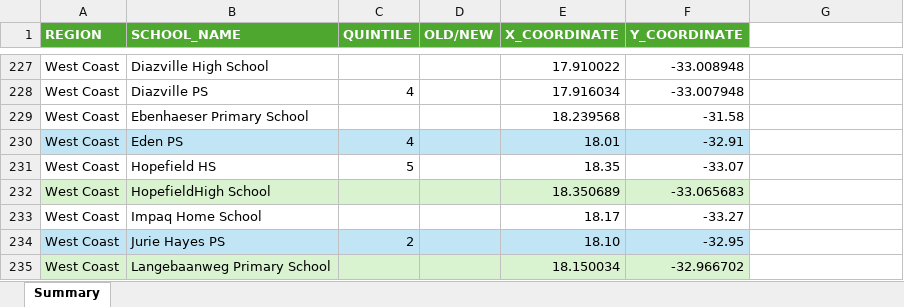
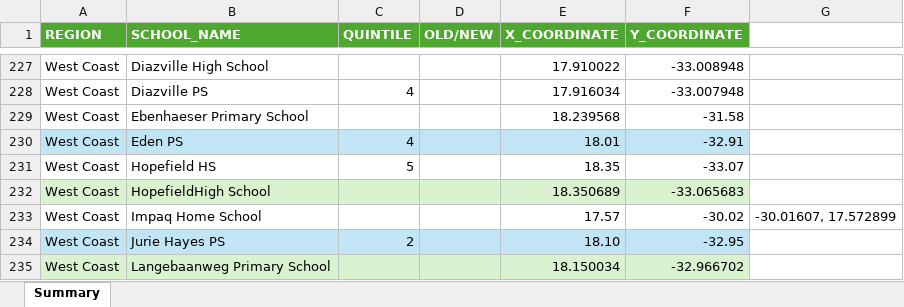
Before and after one commit to Dipi2810x/All_Schools_Map, an Excel workbook: 2018_2025_Summary.xlsx, sheet Summary, drawn as a sheet; only a part is shown, gaps mark what is left out; values as stored, in another font and other column widths than the file's, no borders; the diff names each change by its address in the sheet, - before the commit and + after, or states it on an @@ line.

Commit message:
moved impaq to west coat random

```diff
--- a/2018_2025_Summary.xlsx (sheet Summary)
+++ b/2018_2025_Summary.xlsx (sheet Summary)
-E233 (X_COORDINATE): 18.17
+E233 (X_COORDINATE): 17.57
-F233 (Y_COORDINATE): -33.27
+F233 (Y_COORDINATE): -30.02
-G233: (empty)
+G233: -30.01607, 17.572899
```
